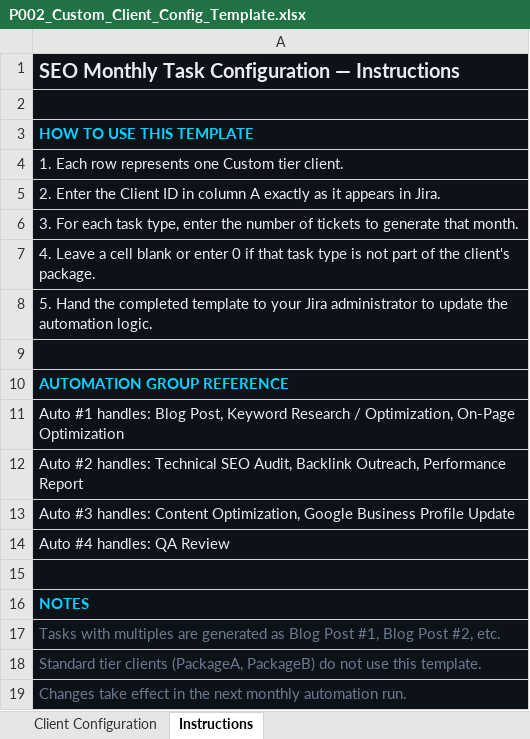
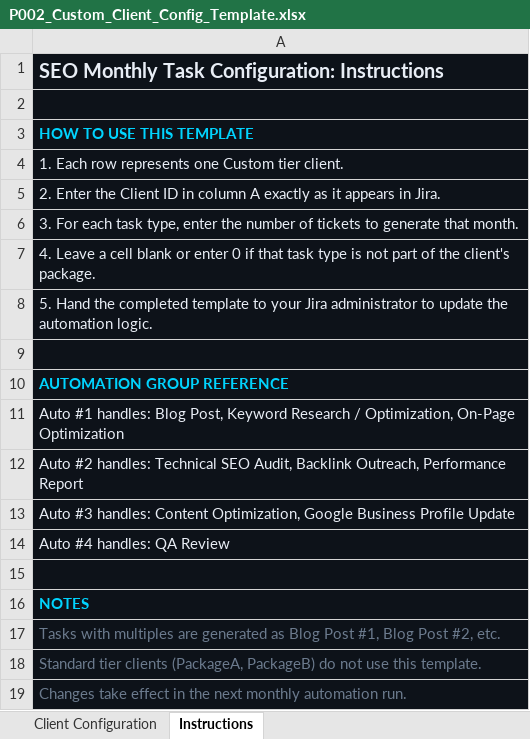
Before and after one commit to rwolfe1979/rwolfe1979.github.io, an Excel workbook: assets/docs/P002_Custom_Client_Config_Template.xlsx, sheet Instructions, drawn as a sheet; values as stored, in another font and other column widths than the file's, no borders; the diff names each change by its address in the sheet, - before the commit and + after, or states it on an @@ line.

```diff
--- a/assets/docs/P002_Custom_Client_Config_Template.xlsx (sheet Instructions)
+++ b/assets/docs/P002_Custom_Client_Config_Template.xlsx (sheet Instructions)
-A1: SEO Monthly Task Configuration — Instructions
+A1: SEO Monthly Task Configuration: Instructions
```
Also changed, not shown: sheet Client Configuration.
